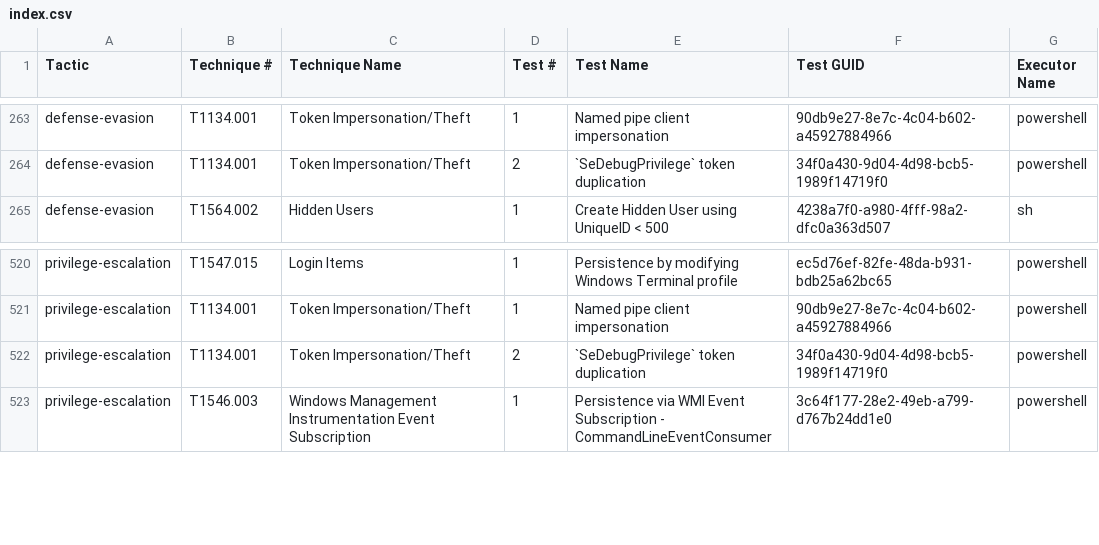
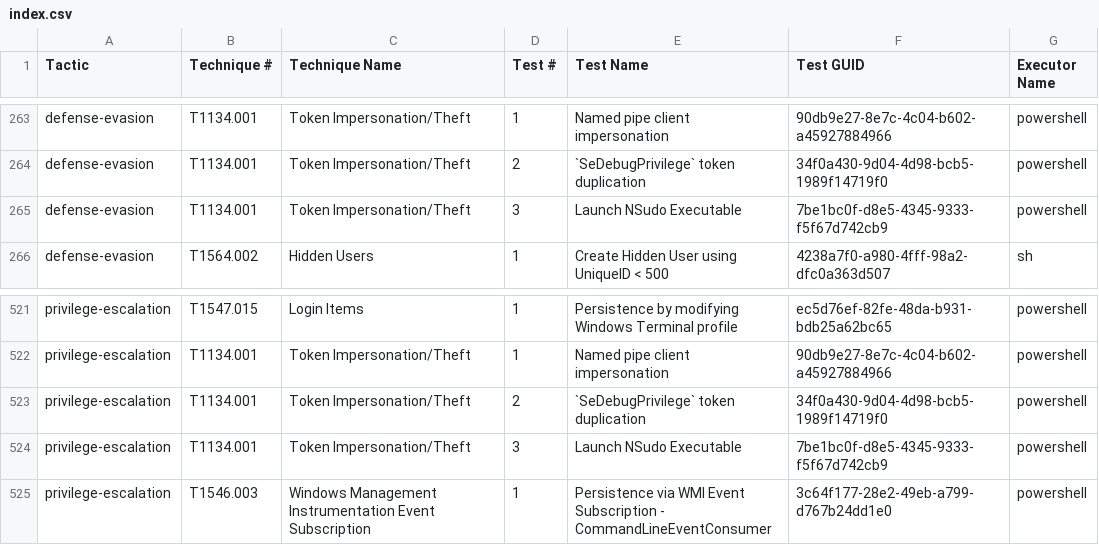
Before and after one commit to redcanaryco/atomic-red-team, a CSV file: atomics/Indexes/Indexes-CSV/index.csv, drawn as a sheet; only a part is shown, gaps mark what is left out; the diff names each change by its address in the sheet, - before the commit and + after, or states it on an @@ line.

```diff
--- a/atomics/Indexes/Indexes-CSV/index.csv
+++ b/atomics/Indexes/Indexes-CSV/index.csv
+row 265: defense-evasion | T1134.001 | Token Impersonation/Theft | 3 | Launch NSudo Executable | 7be1bc0f-d8e5-4345-9333-f5f67d742cb9 | powershell
+row 524: privilege-escalation | T1134.001 | Token Impersonation/Theft | 3 | Launch NSudo Executable | 7be1bc0f-d8e5-4345-9333-f5f67d742cb9 | powershell
```
Also changed, not shown: atomics/Indexes/Indexes-CSV/windows-index.csv, 4 other files.
